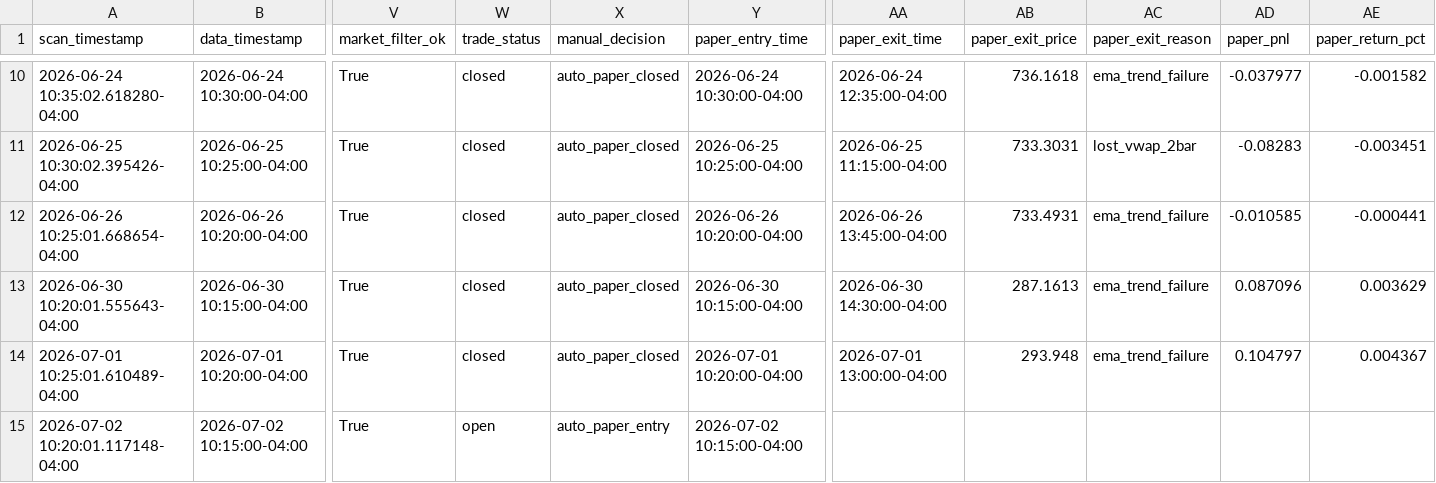
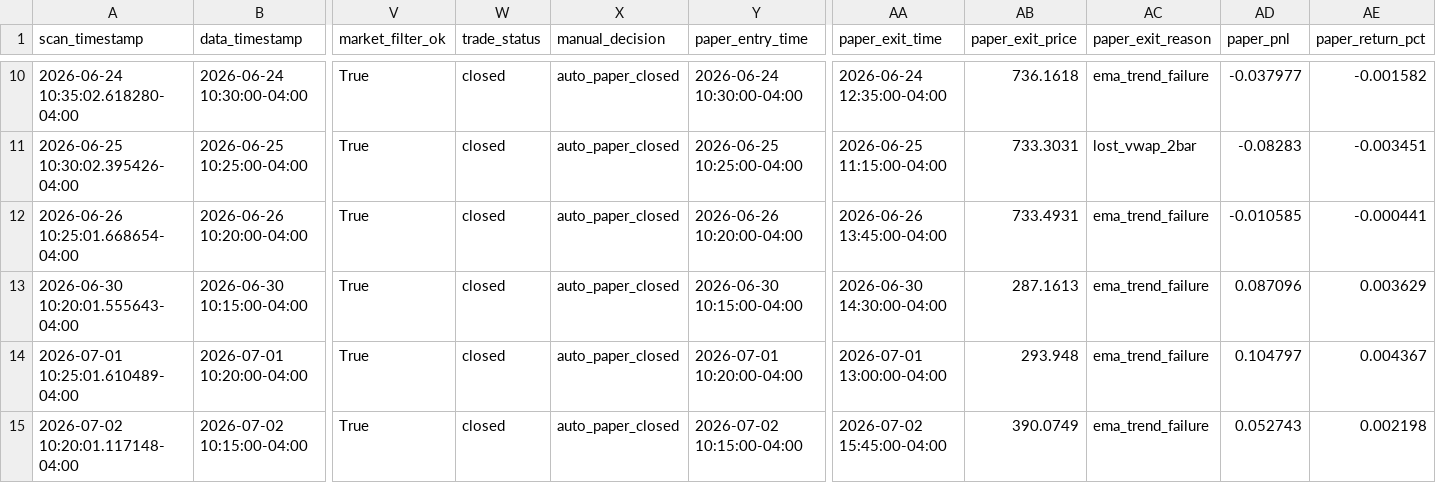
Before and after one commit to PhoenixRising99/day_trading_github_project, a CSV file: data/logs/paper_trading/paper_trade_journal.csv, drawn as a sheet; only a part is shown, gaps mark what is left out; the diff names each change by its address in the sheet, - before the commit and + after, or states it on an @@ line.

```diff
--- a/data/logs/paper_trading/paper_trade_journal.csv
+++ b/data/logs/paper_trading/paper_trade_journal.csv
-W15 (trade_status): open
+W15 (trade_status): closed
-X15 (manual_decision): auto_paper_entry
+X15 (manual_decision): auto_paper_closed
-AA15 (paper_exit_time): (empty)
+AA15 (paper_exit_time): 2026-07-02 15:45:00-04:00
-AB15 (paper_exit_price): (empty)
+AB15 (paper_exit_price): 390.0749
-AC15 (paper_exit_reason): (empty)
+AC15 (paper_exit_reason): ema_trend_failure
-AD15 (paper_pnl): (empty)
+AD15 (paper_pnl): 0.052743
-AE15 (paper_return_pct): (empty)
+AE15 (paper_return_pct): 0.002198
```
